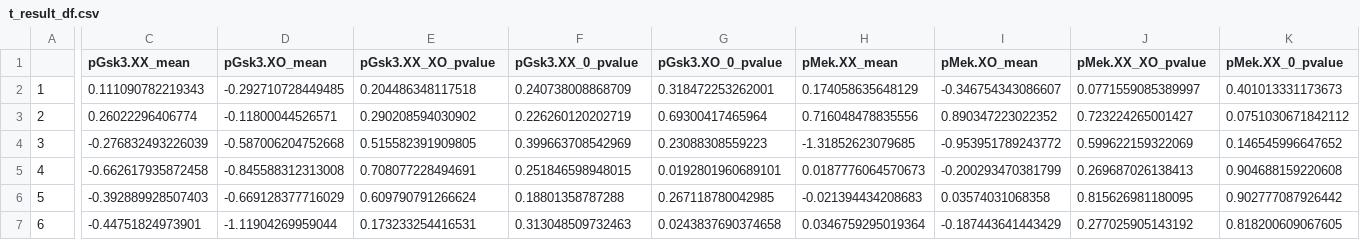
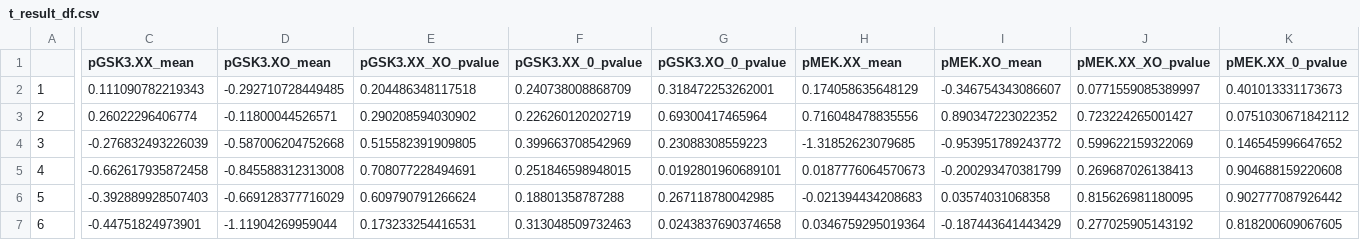
Before and after one commit to Zeba-Sultana/Sultana_etal_2022, a CSV file: 6_SimulationResults_vs_ExpData/OUTPUT/t_result_df.csv, drawn as a sheet; only a part is shown, gaps mark what is left out; the diff covers the shown part only; the diff names each change by its address in the sheet, - before the commit and + after, or states it on an @@ line.

Commit message:
Replaced the names of analytes to uppercase in Step3_PointRangePlots_Fig3 script and the outputs chaneged accordingly.R

```diff
--- a/6_SimulationResults_vs_ExpData/OUTPUT/t_result_df.csv
+++ b/6_SimulationResults_vs_ExpData/OUTPUT/t_result_df.csv
-C1: pGsk3.XX_mean
+C1: pGSK3.XX_mean
-D1: pGsk3.XO_mean
+D1: pGSK3.XO_mean
-E1: pGsk3.XX_XO_pvalue
+E1: pGSK3.XX_XO_pvalue
-F1: pGsk3.XX_0_pvalue
+F1: pGSK3.XX_0_pvalue
-G1: pGsk3.XO_0_pvalue
+G1: pGSK3.XO_0_pvalue
-H1: pMek.XX_mean
+H1: pMEK.XX_mean
-I1: pMek.XO_mean
+I1: pMEK.XO_mean
-J1: pMek.XX_XO_pvalue
+J1: pMEK.XX_XO_pvalue
-K1: pMek.XX_0_pvalue
+K1: pMEK.XX_0_pvalue
```
Also changed, not shown: 26 edited cells elsewhere in this file, 4 other files.
